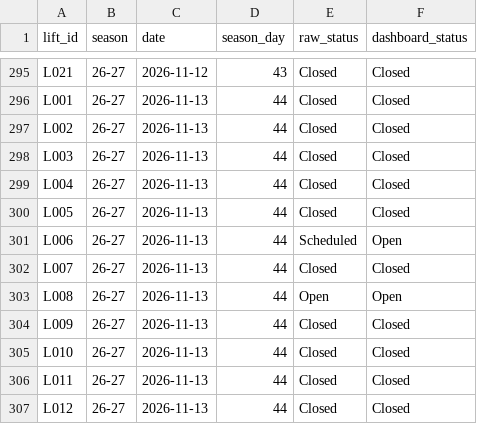
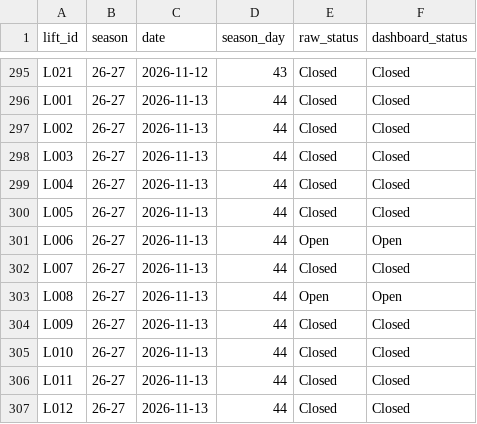
Before and after one commit to carneyam/keystone-terrain-dashboard, a CSV file: data/lift_status_26-27.csv, drawn as a sheet; only a part is shown, gaps mark what is left out.

```diff
--- a/data/lift_status_26-27.csv
+++ b/data/lift_status_26-27.csv
@@ -300,3 +300,3 @@ L004,26-27,2026-11-13,44,Closed,Closed
 L005,26-27,2026-11-13,44,Closed,Closed
-L006,26-27,2026-11-13,44,Scheduled,Open
+L006,26-27,2026-11-13,44,Open,Open
 L007,26-27,2026-11-13,44,Closed,Closed
```
